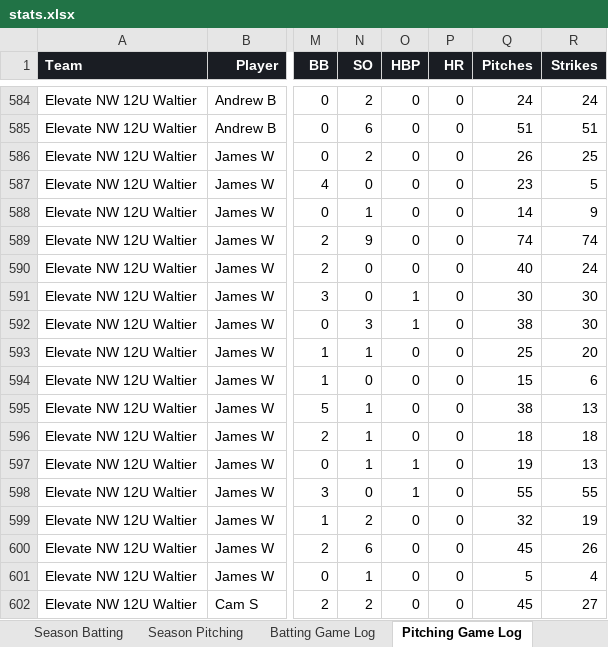
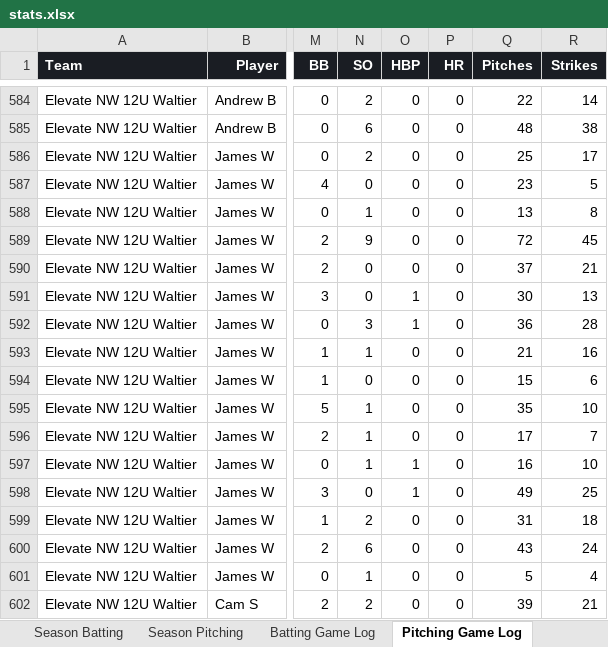
Before and after one commit to x4y89v78zy-glitch/baseball-stats, an Excel workbook: stats.xlsx, sheet Pitching Game Log, drawn as a sheet; only a part is shown, gaps mark what is left out; values as stored, in another font and other column widths than the file's, no borders; the diff covers the shown part only; the diff names each change by its address in the sheet, - before the commit and + after, or states it on an @@ line.

```diff
--- a/stats.xlsx (sheet Pitching Game Log)
+++ b/stats.xlsx (sheet Pitching Game Log)
-Q584 (Pitches): 24
+Q584 (Pitches): 22
-R584 (Strikes): 24
+R584 (Strikes): 14
-Q585 (Pitches): 51
+Q585 (Pitches): 48
-R585 (Strikes): 51
+R585 (Strikes): 38
-Q586 (Pitches): 26
+Q586 (Pitches): 25
-R586 (Strikes): 25
+R586 (Strikes): 17
-Q588 (Pitches): 14
+Q588 (Pitches): 13
-R588 (Strikes): 9
+R588 (Strikes): 8
-Q589 (Pitches): 74
+Q589 (Pitches): 72
-R589 (Strikes): 74
+R589 (Strikes): 45
-Q590 (Pitches): 40
+Q590 (Pitches): 37
-R590 (Strikes): 24
+R590 (Strikes): 21
-R591 (Strikes): 30
+R591 (Strikes): 13
-Q592 (Pitches): 38
+Q592 (Pitches): 36
-R592 (Strikes): 30
+R592 (Strikes): 28
-Q593 (Pitches): 25
+Q593 (Pitches): 21
-R593 (Strikes): 20
+R593 (Strikes): 16
-Q595 (Pitches): 38
+Q595 (Pitches): 35
-R595 (Strikes): 13
+R595 (Strikes): 10
-Q596 (Pitches): 18
+Q596 (Pitches): 17
-R596 (Strikes): 18
+R596 (Strikes): 7
-Q597 (Pitches): 19
+Q597 (Pitches): 16
-R597 (Strikes): 13
+R597 (Strikes): 10
-Q598 (Pitches): 55
+Q598 (Pitches): 49
-R598 (Strikes): 55
+R598 (Strikes): 25
-Q599 (Pitches): 32
+Q599 (Pitches): 31
-R599 (Strikes): 19
+R599 (Strikes): 18
-Q600 (Pitches): 45
+Q600 (Pitches): 43
-R600 (Strikes): 26
+R600 (Strikes): 24
-Q602 (Pitches): 45
+Q602 (Pitches): 39
-R602 (Strikes): 27
+R602 (Strikes): 21
```
Also changed, not shown: 1132 edited cells elsewhere in this sheet, sheet Season Pitching, sheet Season Batting, 1 other file.
